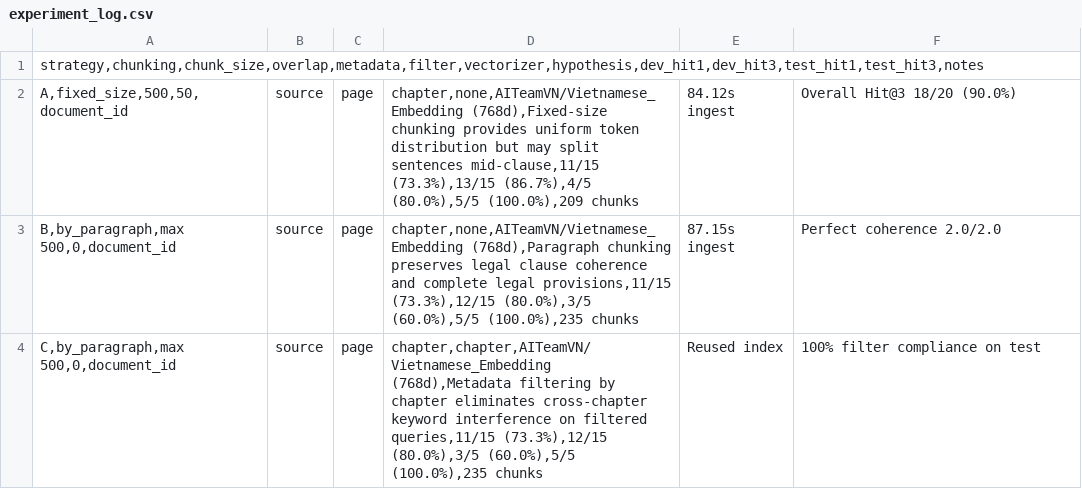
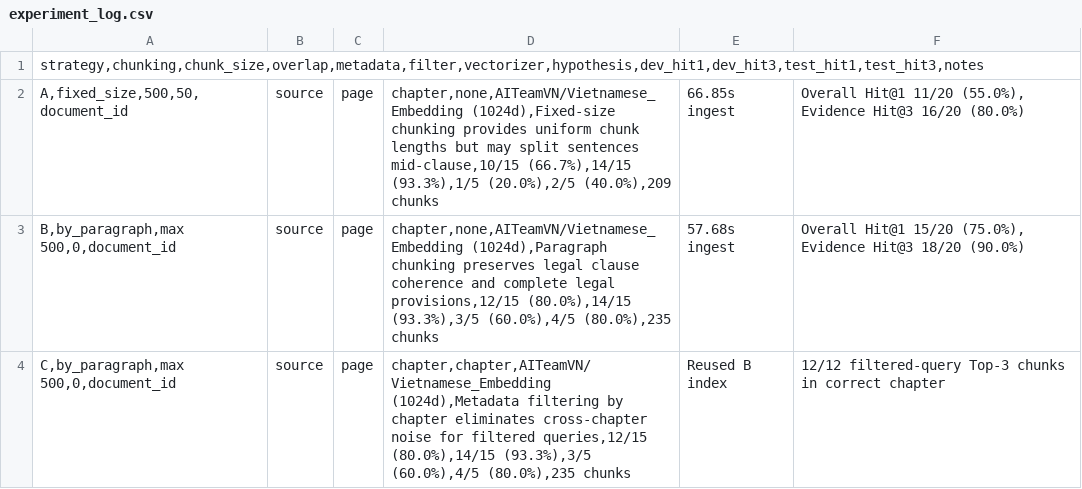
Before and after one commit to thanhtey1234/K5-L3B-Day06_PhamDuyThanh-2A202604075-DataIngestionEngineering, a CSV file: artifacts/experiment_log.csv, drawn as a sheet.

```diff
--- a/artifacts/experiment_log.csv
+++ b/artifacts/experiment_log.csv
@@ -1,4 +1,4 @@
 strategy,chunking,chunk_size,overlap,metadata,filter,vectorizer,hypothesis,dev_hit1,dev_hit3,test_hit1,test_hit3,notes
-A,fixed_size,500,50,document_id;source;page;chapter,none,AITeamVN/Vietnamese_Embedding (768d),Fixed-size chunking provides uniform token distribution but may split sentences mid-clause,11/15 (73.3%),13/15 (86.7%),4/5 (80.0%),5/5 (100.0%),209 chunks; 84.12s ingest; Overall Hit@3 18/20 (90.0%)
-B,by_paragraph,max 500,0,document_id;source;page;chapter,none,AITeamVN/Vietnamese_Embedding (768d),Paragraph chunking preserves legal clause coherence and complete legal provisions,11/15 (73.3%),12/15 (80.0%),3/5 (60.0%),5/5 (100.0%),235 chunks; 87.15s ingest; Perfect coherence 2.0/2.0
-C,by_paragraph,max 500,0,document_id;source;page;chapter,chapter,AITeamVN/Vietnamese_Embedding (768d),Metadata filtering by chapter eliminates cross-chapter keyword interference on filtered queries,11/15 (73.3%),12/15 (80.0%),3/5 (60.0%),5/5 (100.0%),235 chunks; Reused index; 100% filter compliance on test
+A,fixed_size,500,50,document_id;source;page;chapter,none,AITeamVN/Vietnamese_Embedding (1024d),Fixed-size chunking provides uniform chunk lengths but may split sentences mid-clause,10/15 (66.7%),14/15 (93.3%),1/5 (20.0%),2/5 (40.0%),209 chunks; 66.85s ingest; Overall Hit@1 11/20 (55.0%), Evidence Hit@3 16/20 (80.0%)
+B,by_paragraph,max 500,0,document_id;source;page;chapter,none,AITeamVN/Vietnamese_Embedding (1024d),Paragraph chunking preserves legal clause coherence and complete legal provisions,12/15 (80.0%),14/15 (93.3%),3/5 (60.0%),4/5 (80.0%),235 chunks; 57.68s ingest; Overall Hit@1 15/20 (75.0%), Evidence Hit@3 18/20 (90.0%)
+C,by_paragraph,max 500,0,document_id;source;page;chapter,chapter,AITeamVN/Vietnamese_Embedding (1024d),Metadata filtering by chapter eliminates cross-chapter noise for filtered queries,12/15 (80.0%),14/15 (93.3%),3/5 (60.0%),4/5 (80.0%),235 chunks; Reused B index; 12/12 filtered-query Top-3 chunks in correct chapter
```
Also changed, not shown: 13 other files.
